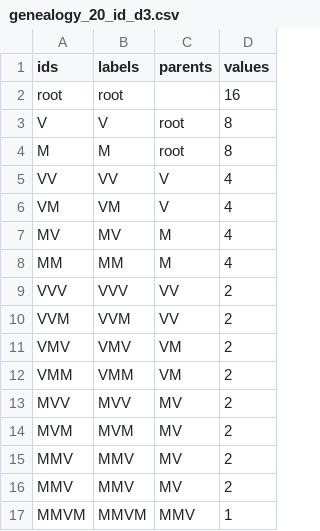
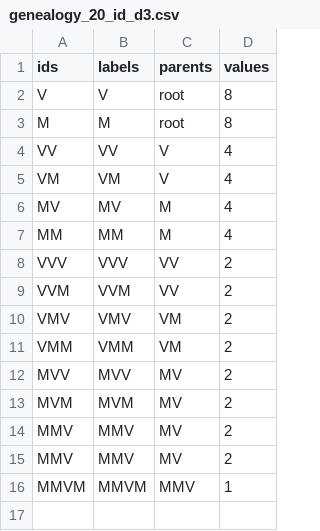
Before and after one commit to patrikmaurer/genealogy, a CSV file: genealogy_20_id_d3.csv, drawn as a sheet; the diff names each change by its address in the sheet, - before the commit and + after, or states it on an @@ line.

Commit message:
Update genealogy_20_id_d3.csv

```diff
--- a/genealogy_20_id_d3.csv
+++ b/genealogy_20_id_d3.csv
-row 2: root | root |  | 16
```
